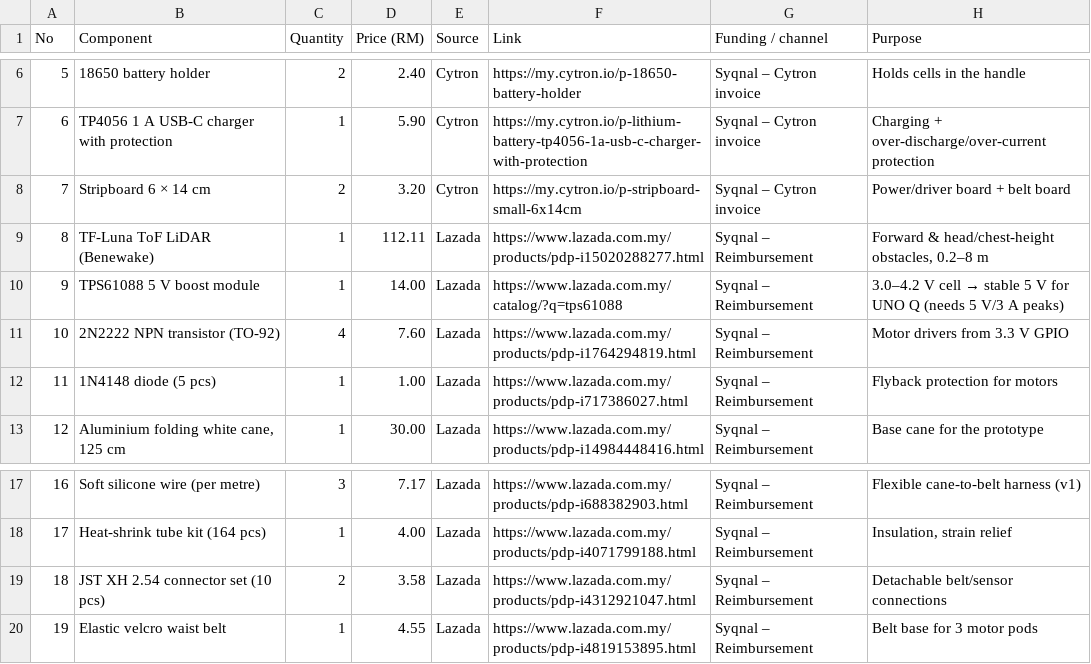
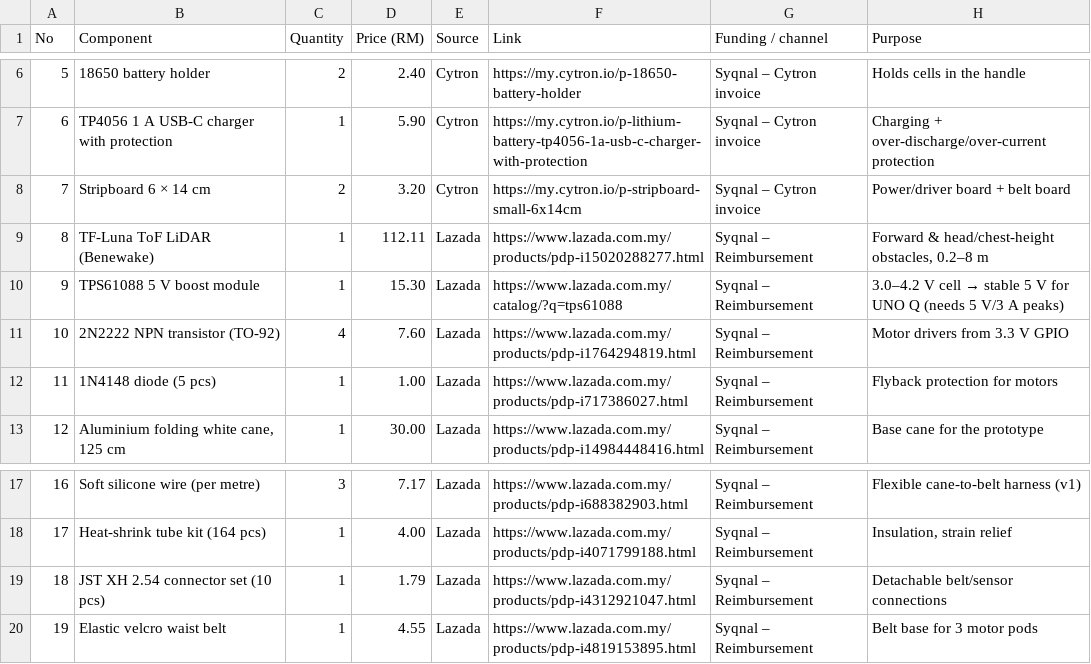
Before and after one commit to occy19/guidesense-smart-cane, a CSV file: hardware/bom/BOM.csv, drawn as a sheet; only a part is shown, gaps mark what is left out.

Commit message:
BOM: TPS61088 at RM15.30, JST connector set reduced to 1 (sponsorship RM299.07)

```diff
--- a/hardware/bom/BOM.csv
+++ b/hardware/bom/BOM.csv
@@ -9,3 +9,3 @@ No,Component,Quantity,Price (RM),Source,Link,Funding / channel,Purpose
 8,TF-Luna ToF LiDAR (Benewake),1,112.11,Lazada,https://www.lazada.com.my/products/pdp-i15020288277.html,Syqnal – Reimbursement,"Forward & head/chest-height obstacles, 0.2–8 m"
-9,TPS61088 5 V boost module,1,14.00,Lazada,https://www.lazada.com.my/catalog/?q=tps61088,Syqnal – Reimbursement,3.0–4.2 V cell → stable 5 V for UNO Q (needs 5 V/3 A peaks)
+9,TPS61088 5 V boost module,1,15.30,Lazada,https://www.lazada.com.my/catalog/?q=tps61088,Syqnal – Reimbursement,3.0–4.2 V cell → stable 5 V for UNO Q (needs 5 V/3 A peaks)
 10,2N2222 NPN transistor (TO-92),4,7.60,Lazada,https://www.lazada.com.my/products/pdp-i1764294819.html,Syqnal – Reimbursement,Motor drivers from 3.3 V GPIO
@@ -18,3 +18,3 @@ No,Component,Quantity,Price (RM),Source,Link,Funding / channel,Purpose
 17,Heat-shrink tube kit (164 pcs),1,4.00,Lazada,https://www.lazada.com.my/products/pdp-i4071799188.html,Syqnal – Reimbursement,"Insulation, strain relief"
-18,JST XH 2.54 connector set (10 pcs),2,3.58,Lazada,https://www.lazada.com.my/products/pdp-i4312921047.html,Syqnal – Reimbursement,Detachable belt/sensor connections
+18,JST XH 2.54 connector set (10 pcs),1,1.79,Lazada,https://www.lazada.com.my/products/pdp-i4312921047.html,Syqnal – Reimbursement,Detachable belt/sensor connections
 19,Elastic velcro waist belt,1,4.55,Lazada,https://www.lazada.com.my/products/pdp-i4819153895.html,Syqnal – Reimbursement,Belt base for 3 motor pods
```
